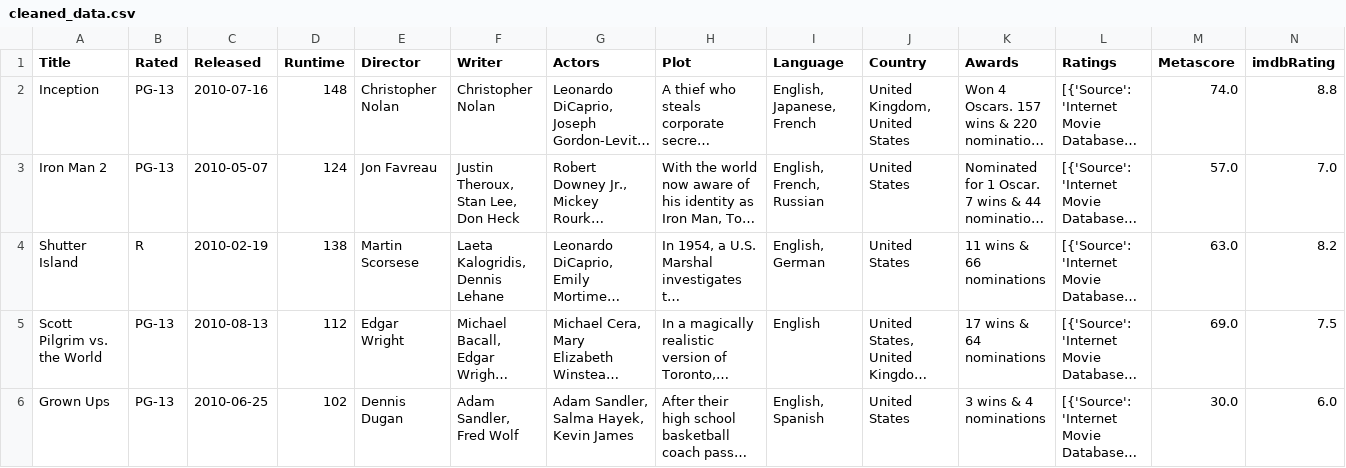
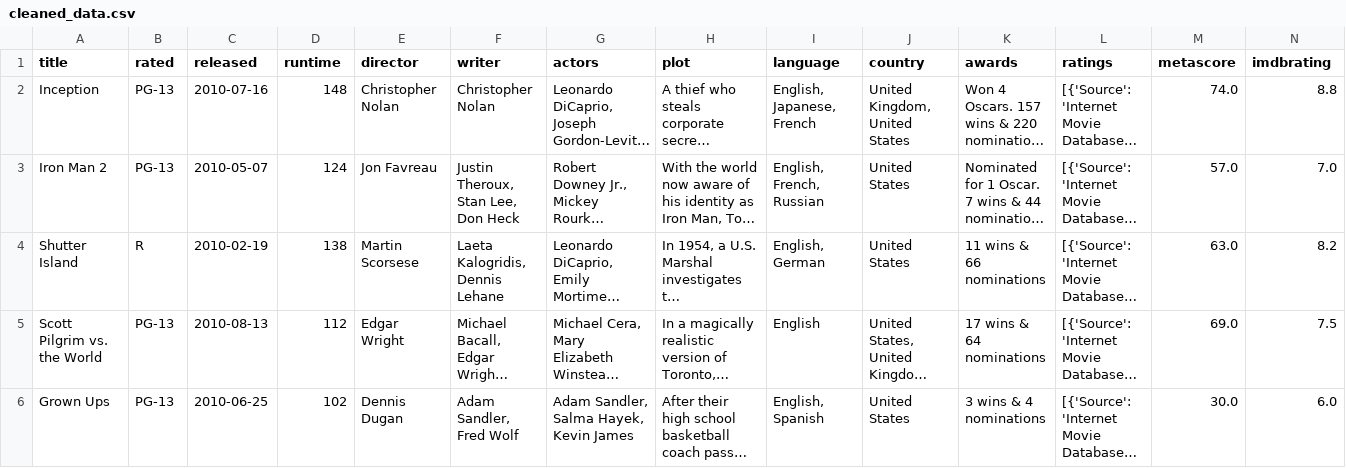
Before and after one commit to dkletter/movie-ratings-predictor, a CSV file: cleaned_data.csv, drawn as a sheet; only a part is shown; long unchanged cells end in …; the diff covers the shown part only; the diff names each change by its address in the sheet, - before the commit and + after, or states it on an @@ line.

```diff
--- a/cleaned_data.csv
+++ b/cleaned_data.csv
-A1: Title
+A1: title
-B1: Rated
+B1: rated
-C1: Released
+C1: released
-D1: Runtime
+D1: runtime
-E1: Director
+E1: director
-F1: Writer
+F1: writer
-G1: Actors
+G1: actors
-H1: Plot
+H1: plot
-I1: Language
+I1: language
-J1: Country
+J1: country
-K1: Awards
+K1: awards
-L1: Ratings
+L1: ratings
-M1: Metascore
+M1: metascore
-N1: imdbRating
+N1: imdbrating
```
Also changed, not shown: 4 edited cells elsewhere in this file, 1 other file.
